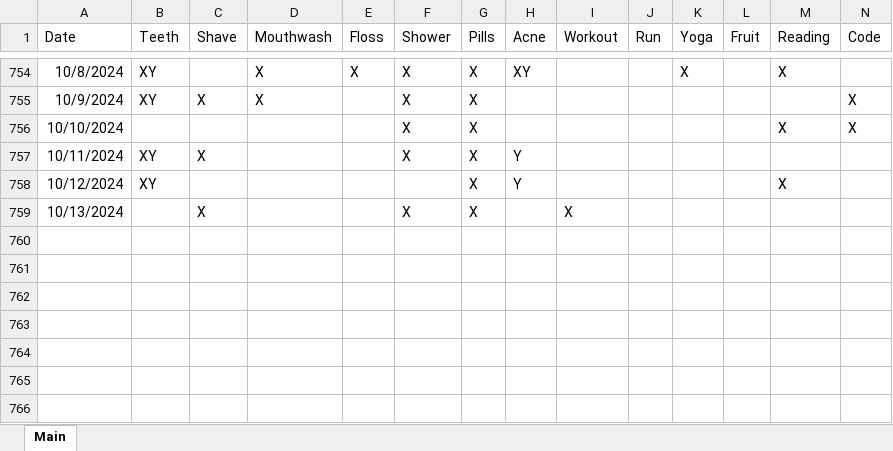
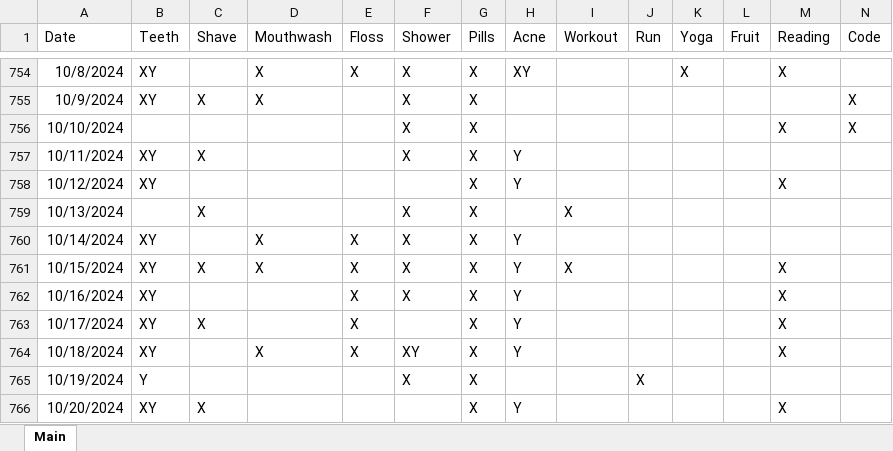
Before and after one commit to Ryan-Iacovone/Dailies, an Excel workbook: Data/Dailies.xlsx, sheet Main, drawn as a sheet; only a part is shown, gaps mark what is left out; values as stored, in another font and other column widths than the file's, no borders; rows hold the shown columns only; the diff names each change by its address in the sheet, - before the commit and + after, or states it on an @@ line.

```diff
--- a/Data/Dailies.xlsx (sheet Main)
+++ b/Data/Dailies.xlsx (sheet Main)
+row 760: 10/14/2024 | XY |  | X | X | X | X | Y
+row 761: 10/15/2024 | XY | X | X | X | X | X | Y | X |  |  |  | X
+row 762: 10/16/2024 | XY |  |  | X | X | X | Y |  |  |  |  | X
+row 763: 10/17/2024 | XY | X |  | X |  | X | Y |  |  |  |  | X
+row 764: 10/18/2024 | XY |  | X | X | XY | X | Y |  |  |  |  | X
+row 765: 10/19/2024 | Y |  |  |  | X | X |  |  | X
+row 766: 10/20/2024 | XY | X |  |  |  | X | Y |  |  |  |  | X
```
Also changed, not shown: 1 other file.
